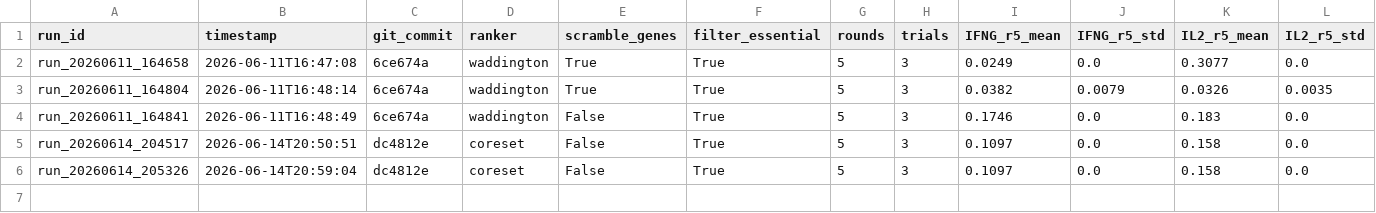
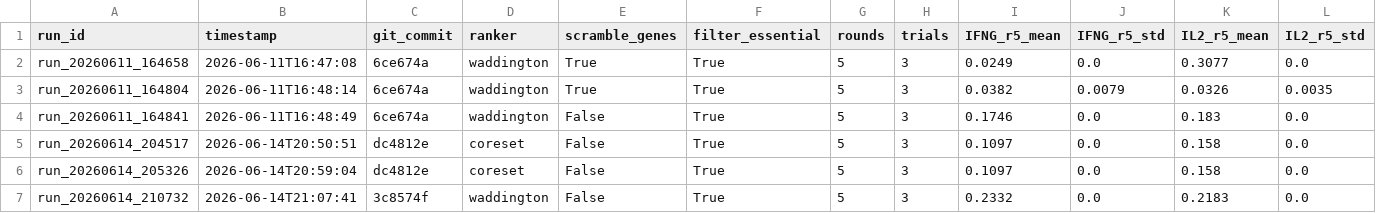
Before and after one commit to duerksenorteltdl133-netizen/WANDDINGTON, a CSV file: workspace/results/summary.csv, drawn as a sheet; only a part is shown; rows hold the shown columns only; the diff names each change by its address in the sheet, - before the commit and + after, or states it on an @@ line.

```diff
--- a/workspace/results/summary.csv
+++ b/workspace/results/summary.csv
+row 7: run_20260614_210732 | 2026-06-14T21:07:41 | 3c8574f | waddington | False | True | 5 | 3 | 0.2332 | 0.0 | 0.2183 | 0.0
```
Also changed, not shown: 55 other files.
